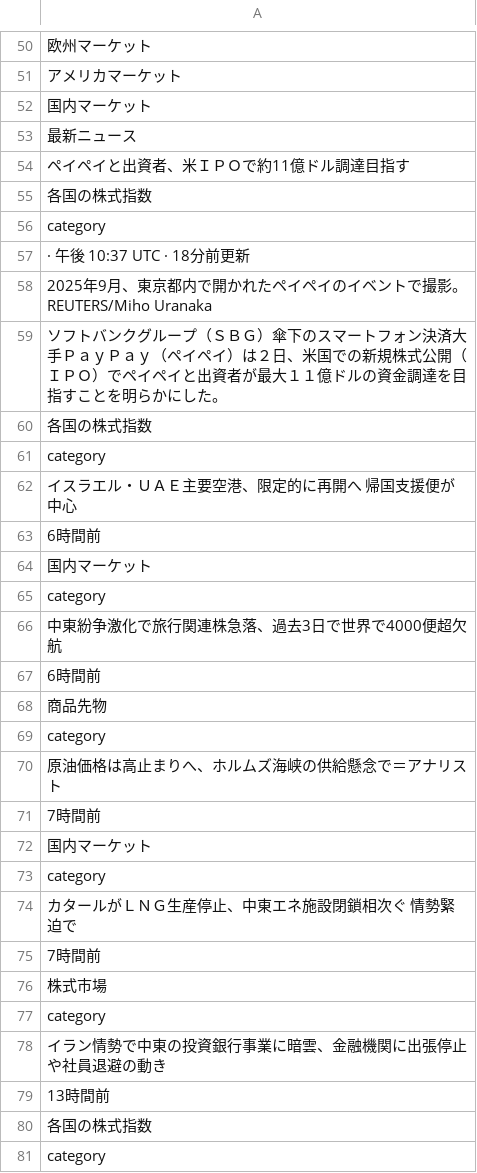
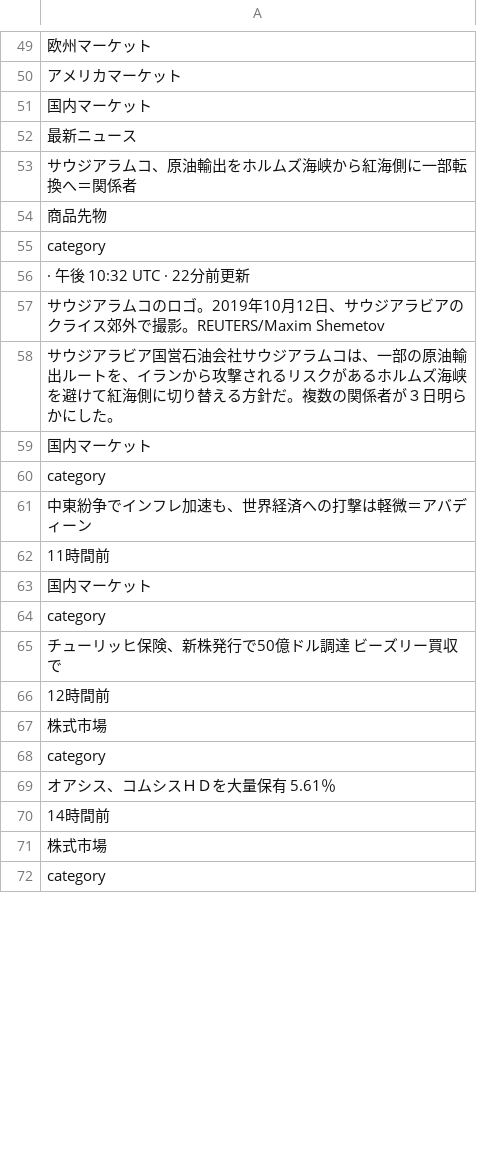
Before and after one commit to keroppa88/news, a CSV file: news_r_markets.csv, drawn as a sheet; only a part is shown, gaps mark what is left out; removed rows and columns are numbered as before the commit, all else as after; the diff covers the shown part only; the diff names each change by its address in the sheet, - before the commit and + after, or states it on an @@ line.

```diff
--- a/news_r_markets.csv
+++ b/news_r_markets.csv
-A53: ペイペイと出資者、米ＩＰＯで約11億ドル調達目指す
+A53: サウジアラムコ、原油輸出をホルムズ海峡から紅海側に一部転換へ＝関係者
-row 55: 各国の株式指数
@@ row 68 moved to row 54: 商品先物 @@
-A56: · 午後 10:37 UTC · 18分前更新
+A56: · 午後 10:32 UTC · 22分前更新
-A57: 2025年9月、東京都内で開かれたペイペイのイベントで撮影。REUTERS/Miho Uranaka
+A57: サウジアラムコのロゴ。2019年10月12日、サウジアラビアのクライス郊外で撮影。REUTERS/Maxim Shemetov
-A58: ソフトバンクグループ（ＳＢＧ）傘下のスマートフォン決済大‌手ＰａｙＰａｙ（ペイペイ）は２日、米国での新規株式公開（ＩＰＯ）でペイペイと出資者が最大１１億ドルの資金調達を目指すことを明らかに…
+A58: サウジアラビア国営石油会社サウジアラムコは、一部の原油輸出ルートを、イランから攻撃されるリスクがあるホルムズ海峡を避けて紅海側に切り替える方針だ。複数の関係者が３日明らかに…
-row 60: 各国の株式指数
@@ row 61 moved to row 76: category @@
-row 62: イスラエル・ＵＡＥ主要空港、限定的に再開へ 帰国支援便が中心
-row 63: 6時間前
-A61: 中東紛争激化で旅行関連株急落、過去3日で世界で4000便超欠航
+A61: 中東紛争でインフレ加速も、世界経済への打撃は軽微＝アバディーン
-A62: 6時間前
+A62: 11時間前
@@ row 69 moved to row 80: category @@
-row 70: 原油価格は高止まりへ、ホルムズ海峡の供給懸念で＝アナリスト
-row 71: 7時間前
-A65: カタールがＬＮＧ生産停止、中東エネ施設閉鎖相次ぐ 情勢緊迫で
+A65: チューリッヒ保険、新株発行で50億ドル調達 ビーズリー買収で
-A66: 7時間前
+A66: 12時間前
-A69: イラン情勢で中東の投資銀行事業に暗雲、金融機関に出張停止や社員退避の動き
+A69: オアシス、コムシスＨＤを大量保有 5.61％
-A70: 13時間前
+A70: 14時間前
-row 80: 各国の株式指数
+row 71: 株式市場
```
Also changed, not shown: 21 added rows, 22 removed rows, 3 moved rows and 51 edited cells elsewhere in this file, news_ai.csv, news_bbc.csv, 14 other files.
